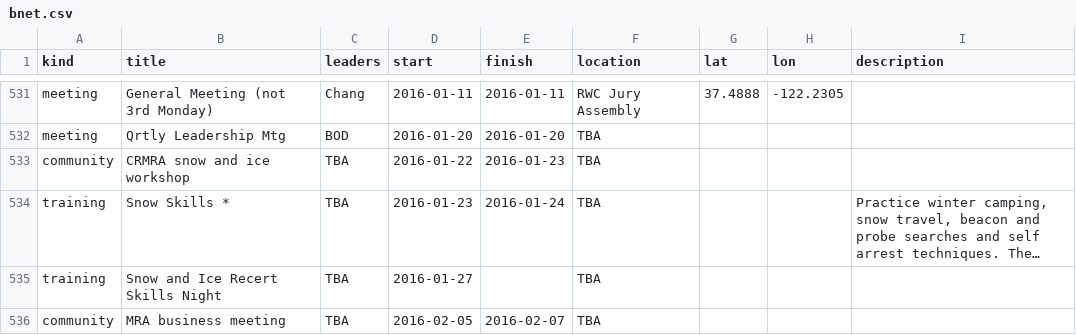
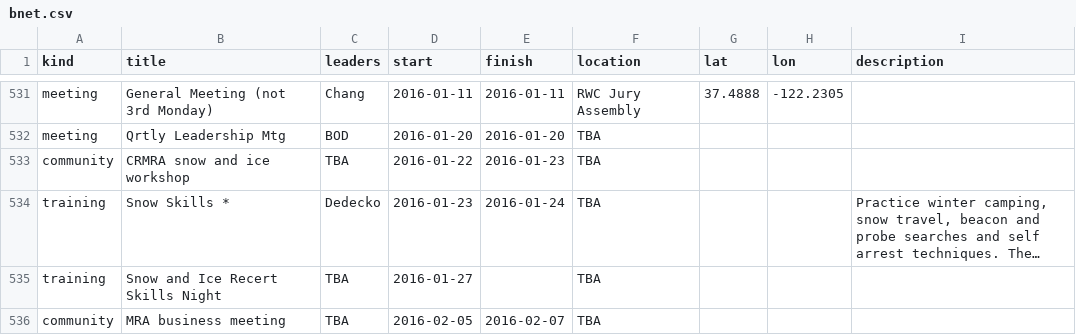
Before and after one commit to kantarjiev/BAMRU-Org, a CSV file: cal_data/bnet.csv, drawn as a sheet; only a part is shown, gaps mark what is left out; long unchanged cells end in …; the diff names each change by its address in the sheet, - before the commit and + after, or states it on an @@ line.

Commit message:
Update calendar data @ 16-01-03 11:10

```diff
--- a/cal_data/bnet.csv
+++ b/cal_data/bnet.csv
-C534 (leaders): TBA
+C534 (leaders): Dedecko
```
Also changed, not shown: 1 other file.
